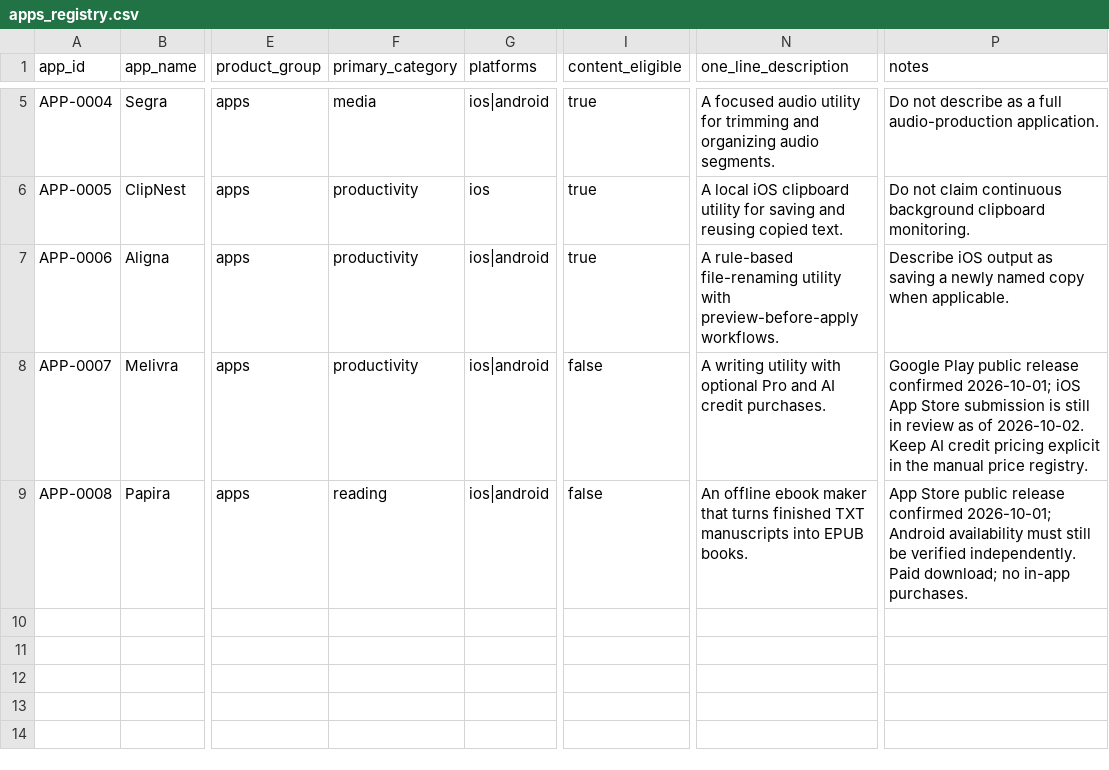
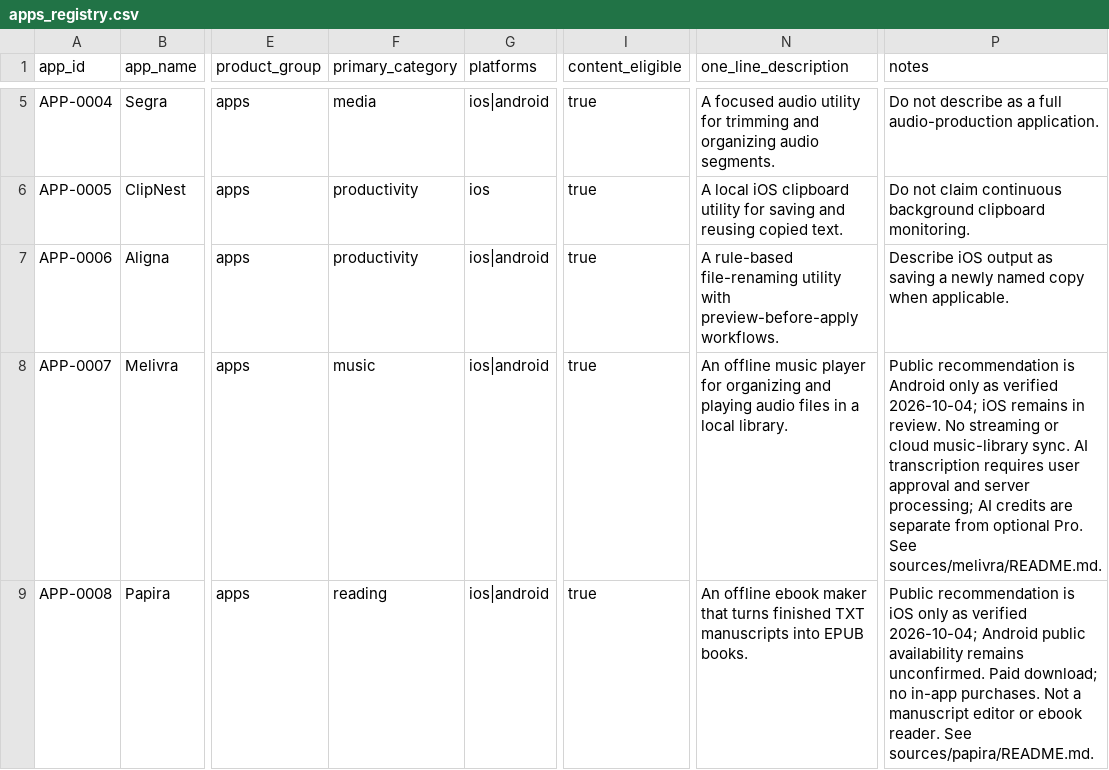
Before and after one commit to onnellab/onnel-content-engine, a CSV file: data/apps_registry.csv, drawn as a sheet; only a part is shown, gaps mark what is left out; the diff names each change by its address in the sheet, - before the commit and + after, or states it on an @@ line.

Commit message:
Restore isolated content supply and preserve publication history

```diff
--- a/data/apps_registry.csv
+++ b/data/apps_registry.csv
-F8 (primary_category): productivity
+F8 (primary_category): music
-I8:I9 (content_eligible): false
+I8:I9 (content_eligible): true
-N8 (one_line_description): A writing utility with optional Pro and AI credit purchases.
+N8 (one_line_description): An offline music player for organizing and playing audio files in a local library.
-P8 (notes): Google Play public release confirmed 2026-10-01; iOS App Store submission is still in review as of 2026-10-02. Keep AI credit pricing explicit in the manual price registry.
+P8 (notes): Public recommendation is Android only as verified 2026-10-04; iOS remains in review. No streaming or cloud music-library sync. AI transcription requires user approval and server processing; AI credits are separate from optional Pro. See sources/melivra/README.md.
-P9 (notes): App Store public release confirmed 2026-10-01; Android availability must still be verified independently. Paid download; no in-app purchases.
+P9 (notes): Public recommendation is iOS only as verified 2026-10-04; Android public availability remains unconfirmed. Paid download; no in-app purchases. Not a manuscript editor or ebook reader. See sources/papira/README.md.
```
Also changed, not shown: 25 other files.
